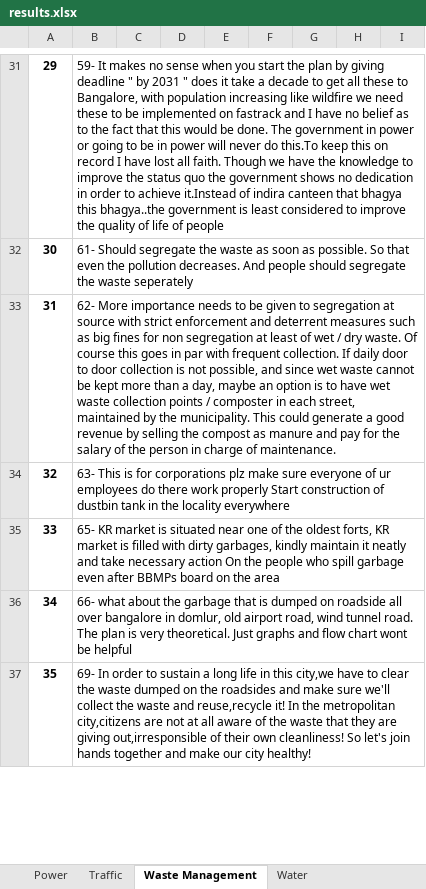
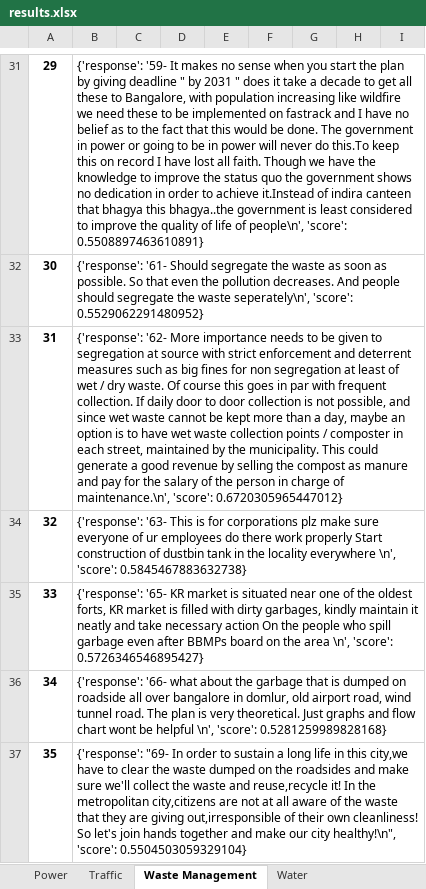
Before and after one commit to Chintan2108/Text-Classification-and-Context-Mining-for-Document-Summarization, an Excel workbook: bert/word embeddings and similarity matrix/model/results.xlsx, sheet Waste Management, drawn as a sheet; only a part is shown, gaps mark what is left out; values as stored, in another font and other column widths than the file's, no borders; the diff covers the shown part only; the diff names each change by its address in the sheet, - before the commit and + after, or states it on an @@ line.

Commit message:
added scores in model output pipeline

```diff
--- a/bert/word embeddings and similarity matrix/model/results.xlsx (sheet Waste Management)
+++ b/bert/word embeddings and similarity matrix/model/results.xlsx (sheet Waste Management)
-B31: 59- It makes no sense when you start the plan by giving deadline " by 2031 " does it take a decade to get all these to Bangalore, with population increasing like wildfire we need these to be implemented on fastrack and I have no belief as to the fact that this would be done. The government in power or going to be in power will never do this.To keep this on record I have lost all faith. Though we have the knowledge to improve the status quo the government shows no dedication in order to achieve it.Instead of indira canteen that bhagya this bhagya..the government is least considered to improve the quality of life of people
+B31: {'response': '59- It makes no sense when you start the plan by giving deadline " by 2031 " does it take a decade to get all these to Bangalore, with population increasing like wildfire we need these to be implemented on fastrack and I have no belief as to the fact that this would be done. The government in power or going to be in power will never do this.To keep this on record I have lost all faith. Though we have the knowledge to improve the status quo the government shows no dedication in order to achieve it.Instead of indira canteen that bhagya this bhagya..the government is least considered to improve the quality of life of people\n', 'score': 0.5508897463610891}
-B32: 61- Should segregate the waste as soon as possible. So that even the pollution decreases. And people should segregate the waste seperately
+B32: {'response': '61- Should segregate the waste as soon as possible. So that even the pollution decreases. And people should segregate the waste seperately\n', 'score': 0.5529062291480952}
-B33: 62- More importance needs to be given to segregation at source with strict enforcement and deterrent measures such as big fines for non segregation at least of wet / dry waste. Of course this goes in par with frequent collection. If daily door to door collection is not possible, and since wet waste cannot be kept more than a day, maybe an option is to have wet waste collection points / composter in each street, maintained by the municipality. This could generate a good revenue by selling the compost as manure and pay for the salary of the person in charge of maintenance.
+B33: {'response': '62- More importance needs to be given to segregation at source with strict enforcement and deterrent measures such as big fines for non segregation at least of wet / dry waste. Of course this goes in par with frequent collection. If daily door to door collection is not possible, and since wet waste cannot be kept more than a day, maybe an option is to have wet waste collection points / composter in each street, maintained by the municipality. This could generate a good revenue by selling the compost as manure and pay for the salary of the person in charge of maintenance.\n', 'score': 0.6720305965447012}
-B34: 63- This is for corporations plz make sure everyone of ur employees do there work properly Start construction of dustbin tank in the locality everywhere
+B34: {'response': '63- This is for corporations plz make sure everyone of ur employees do there work properly Start construction of dustbin tank in the locality everywhere \n', 'score': 0.5845467883632738}
-B35: 65- KR market is situated near one of the oldest forts, KR market is filled with dirty garbages, kindly maintain it neatly and take necessary action On the people who spill garbage even after BBMPs board on the area
+B35: {'response': '65- KR market is situated near one of the oldest forts, KR market is filled with dirty garbages, kindly maintain it neatly and take necessary action On the people who spill garbage even after BBMPs board on the area \n', 'score': 0.5726346546895427}
-B36: 66- what about the garbage that is dumped on roadside all over bangalore in domlur, old airport road, wind tunnel road. The plan is very theoretical. Just graphs and flow chart wont be helpful
+B36: {'response': '66- what about the garbage that is dumped on roadside all over bangalore in domlur, old airport road, wind tunnel road. The plan is very theoretical. Just graphs and flow chart wont be helpful \n', 'score': 0.5281259989828168}
-B37: 69- In order to sustain a long life in this city,we have to clear the waste dumped on the roadsides and make sure we'll collect the waste and reuse,recycle it! In the metropolitan city,citizens are not at all aware of the waste that they are giving out,irresponsible of their own cleanliness! So let's join hands together and make our city healthy!
+B37: {'response': "69- In order to sustain a long life in this city,we have to clear the waste dumped on the roadsides and make sure we'll collect the waste and reuse,recycle it! In the metropolitan city,citizens are not at all aware of the waste that they are giving out,irresponsible of their own cleanliness! So let's join hands together and make our city healthy!\n", 'score': 0.5504503059329104}
```
Also changed, not shown: 101 edited cells elsewhere in this sheet, sheet Traffic, sheet Environment, sheet Water, sheet Parks And Recreation, sheet Education, sheet Land Use, 6 more sheets, 37 other files.
